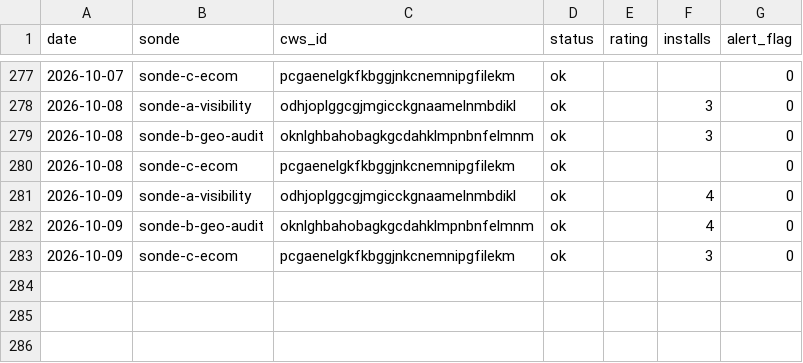
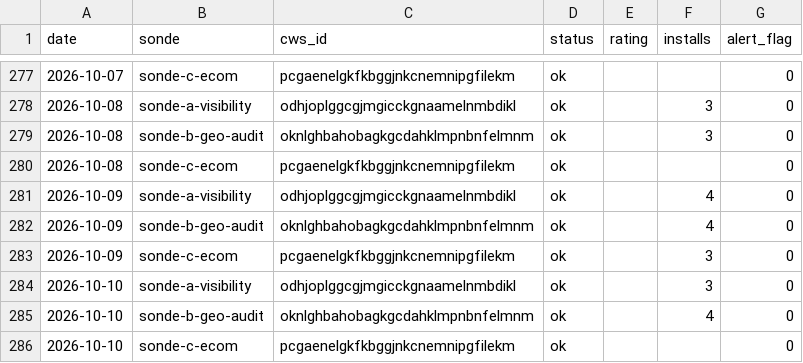
Before and after one commit to Sebastian-code-automation/ducens-watchtower, a CSV file: metrics.csv, drawn as a sheet; only a part is shown, gaps mark what is left out; the diff names each change by its address in the sheet, - before the commit and + after, or states it on an @@ line.

Commit message:
chore: métriques + statut 2026-10-10

```diff
--- a/metrics.csv
+++ b/metrics.csv
+row 284: 2026-10-10 | sonde-a-visibility | odhjoplggcgjmgicckgnaamelnmbdikl | ok |  | 3 | 0
+row 285: 2026-10-10 | sonde-b-geo-audit | oknlghbahobagkgcdahklmpnbnfelmnm | ok |  | 4 | 0
+row 286: 2026-10-10 | sonde-c-ecom | pcgaenelgkfkbggjnkcnemnipgfilekm | ok |  |  | 0
```
Also changed, not shown: 1 other file.
